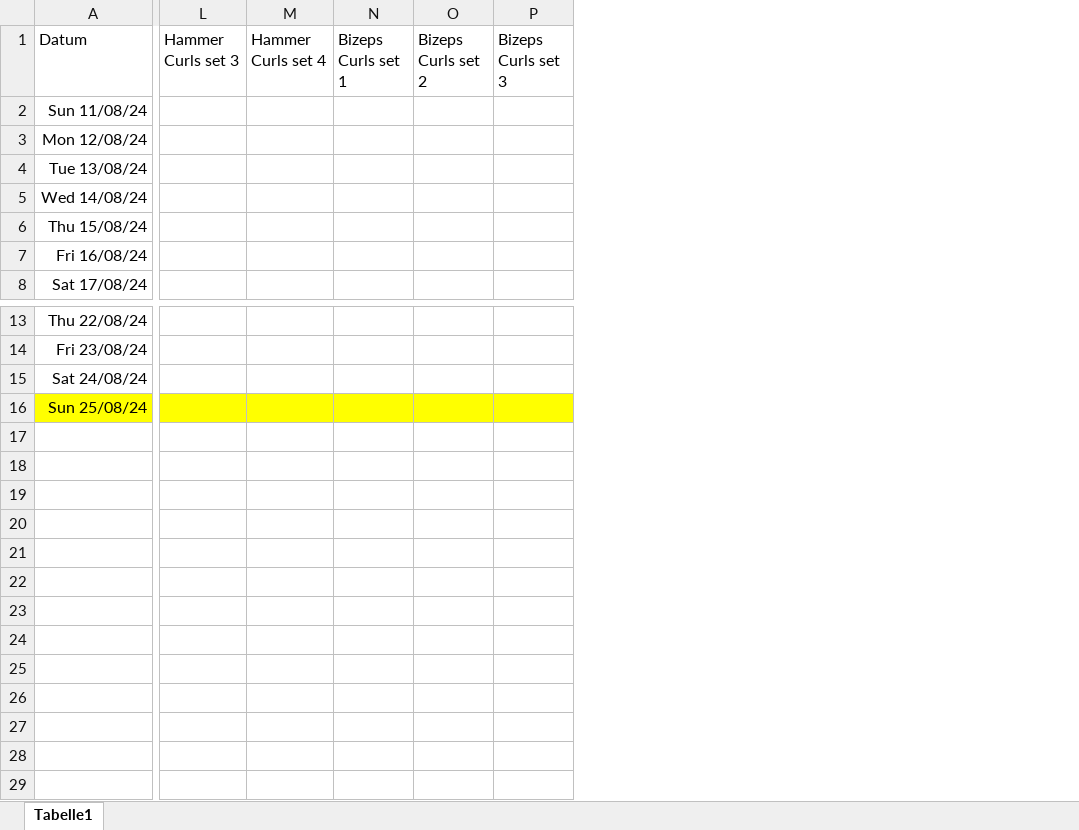
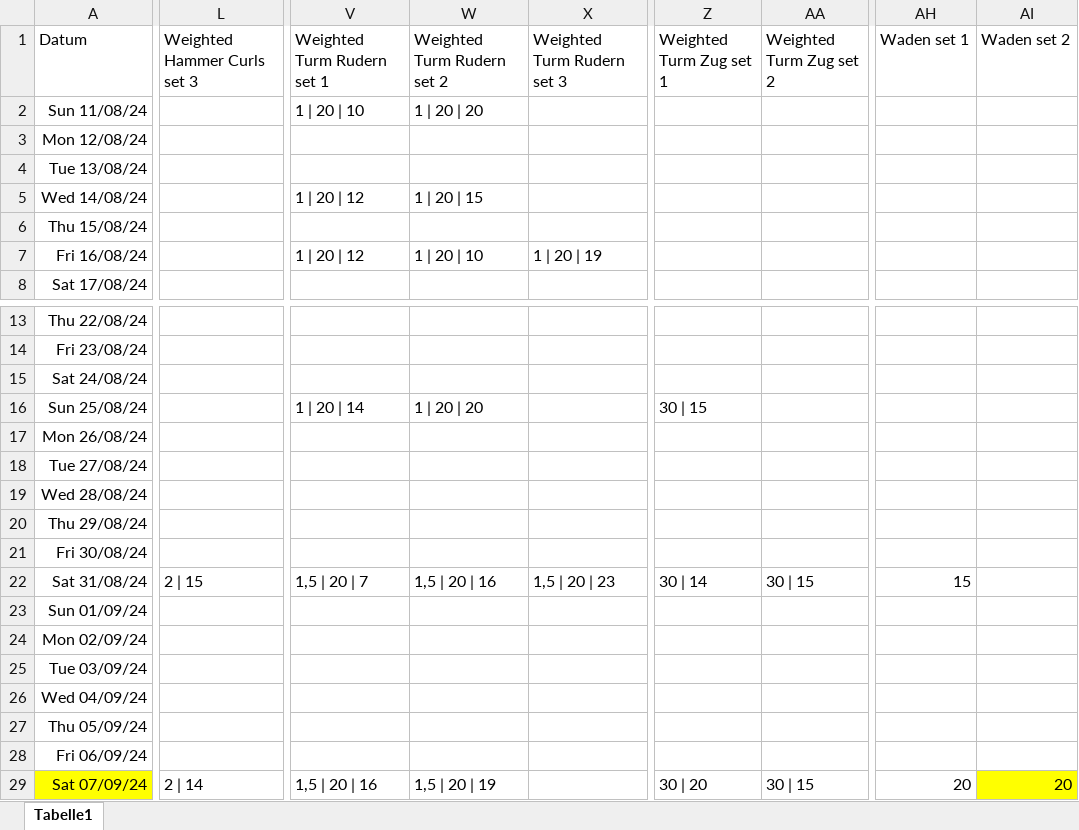
Before and after one commit to Iakithega/davie_trainer, an Excel workbook: data/davie trainingsplan 2014.xlsx, sheet Tabelle1, drawn as a sheet; only a part is shown, gaps mark what is left out; values as stored, in another font and other column widths than the file's, no borders; removed rows and columns are numbered as before the commit, all else as after; rows hold the shown columns only; the diff covers the shown part only; the diff names each change by its address in the sheet, - before the commit and + after, or states it on an @@ line.

Commit message:
implemented all the weights and current date in the plots

```diff
--- a/data/davie trainingsplan 2014.xlsx (sheet Tabelle1)
+++ b/data/davie trainingsplan 2014.xlsx (sheet Tabelle1)
-column L (Hammer Curls set 3), empty
-column M (Hammer Curls set 4), empty
-column N (Bizeps Curls set 1), empty
-column O (Bizeps Curls set 2), empty
-column P (Bizeps Curls set 3), empty
+column L (Weighted Hammer Curls set 3), empty
+column V (Weighted Turm Rudern set 1), rows 2-7: 1 | 20 | 10 |  |  | 1 | 20 | 12 |  | 1 | 20 | 12; row 16: 1 | 20 | 14
+column W (Weighted Turm Rudern set 2), rows 2-7: 1 | 20 | 20 |  |  | 1 | 20 | 15 |  | 1 | 20 | 10; row 16: 1 | 20 | 20
+column X (Weighted Turm Rudern set 3), row 7: 1 | 20 | 19
+column Z (Weighted Turm Zug set 1), row 16: 30 | 15
+column AA (Weighted Turm Zug set 2), empty
+column AH (Waden set 1), empty
+column AI (Waden set 2), empty
-A16 fill: #FFFF00
+A16 fill: none
+row 17: Mon 26/08/24
+row 18: Tue 27/08/24
+row 19: Wed 28/08/24
+row 20: Thu 29/08/24
+row 21: Fri 30/08/24
+row 22: Sat 31/08/24 | 2 | 15 | 1,5 | 20 | 7 | 1,5 | 20 | 16 | 1,5 | 20 | 23 | 30 | 14 | 30 | 15 | 15
+row 23: Sun 01/09/24
+row 24: Mon 02/09/24
+row 25: Tue 03/09/24
+row 26: Wed 04/09/24
+row 27: Thu 05/09/24
+row 28: Fri 06/09/24
+row 29: Sat 07/09/24 | 2 | 14 | 1,5 | 20 | 16 | 1,5 | 20 | 19 |  | 30 | 20 | 30 | 15 | 20 | 20
```
Also changed, not shown: 14 added columns, 13 removed columns, 2 edited cells and cell formats elsewhere in this sheet, 3 other files.
